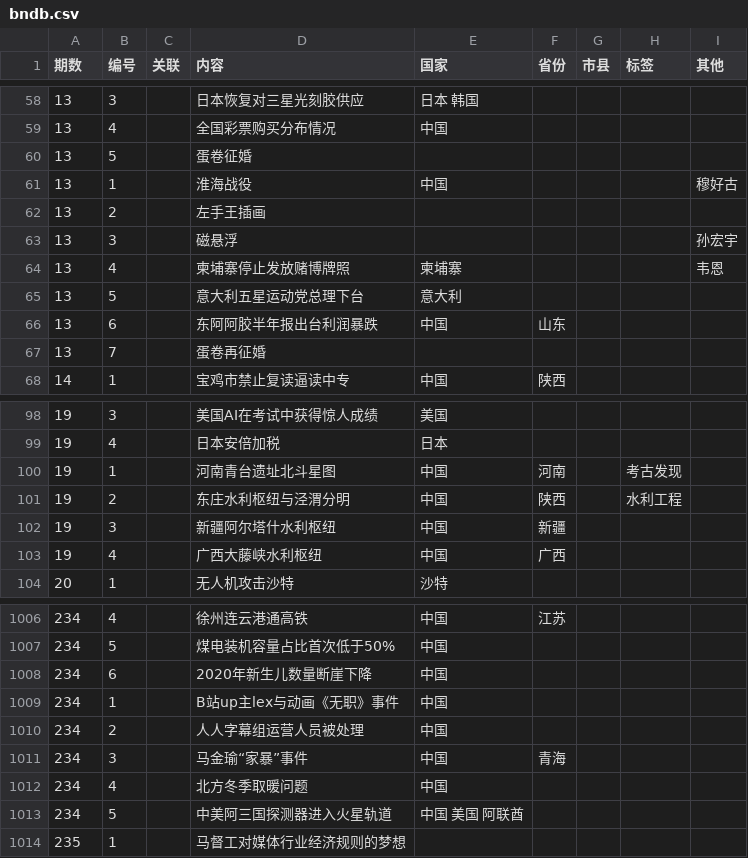
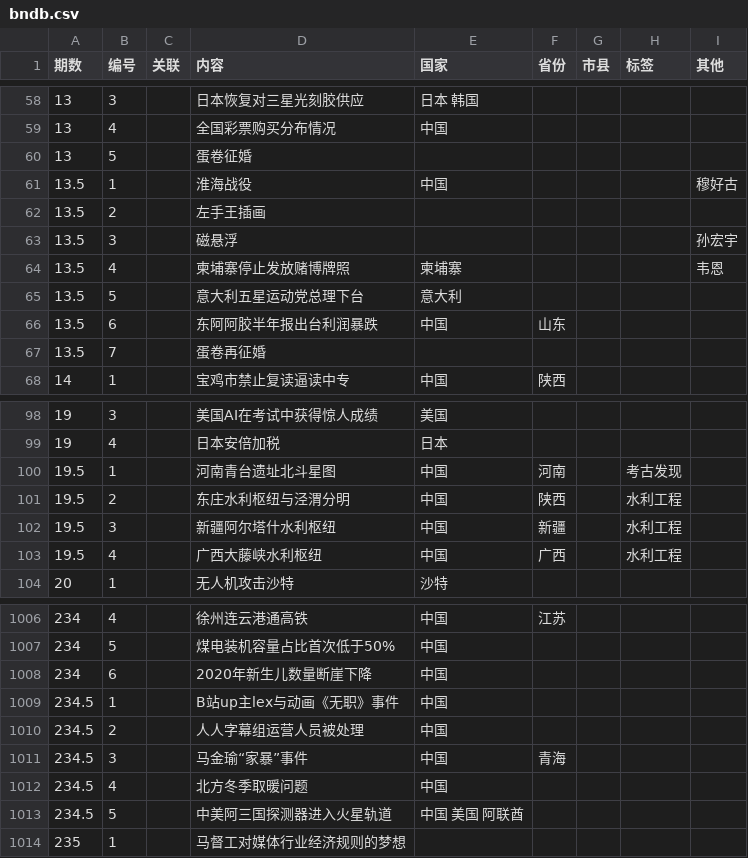
Before and after one commit to bedtimenewsdb/bndb, a CSV file: data/bndb.csv, drawn as a sheet; only a part is shown, gaps mark what is left out.

Commit message:
Update bndb.csv

```diff
--- a/data/bndb.csv
+++ b/data/bndb.csv
@@ -60,9 +60,9 @@
 13,5,,蛋卷征婚,,,,,
-13,1,,淮海战役,中国,,,,穆好古
-13,2,,左手王插画,,,,,
-13,3,,磁悬浮,,,,,孙宏宇
-13,4,,柬埔寨停止发放赌博牌照,柬埔寨,,,,韦恩
-13,5,,意大利五星运动党总理下台,意大利,,,,
-13,6,,东阿阿胶半年报出台利润暴跌,中国,山东,,,
-13,7,,蛋卷再征婚,,,,,
+13.5,1,,淮海战役,中国,,,,穆好古
+13.5,2,,左手王插画,,,,,
+13.5,3,,磁悬浮,,,,,孙宏宇
+13.5,4,,柬埔寨停止发放赌博牌照,柬埔寨,,,,韦恩
+13.5,5,,意大利五星运动党总理下台,意大利,,,,
+13.5,6,,东阿阿胶半年报出台利润暴跌,中国,山东,,,
+13.5,7,,蛋卷再征婚,,,,,
 14,1,,宝鸡市禁止复读逼读中专,中国,陕西,,,
@@ -99,6 +99,6 @@
 19,4,,日本安倍加税,日本,,,,
-19,1,,河南青台遗址北斗星图,中国,河南,,考古发现,
-19,2,,东庄水利枢纽与泾渭分明,中国,陕西,,水利工程,
-19,3,,新疆阿尔塔什水利枢纽,中国,新疆,,,
-19,4,,广西大藤峡水利枢纽,中国,广西,,,
+19.5,1,,河南青台遗址北斗星图,中国,河南,,考古发现,
+19.5,2,,东庄水利枢纽与泾渭分明,中国,陕西,,水利工程,
+19.5,3,,新疆阿尔塔什水利枢纽,中国,新疆,,水利工程,
+19.5,4,,广西大藤峡水利枢纽,中国,广西,,水利工程,
 20,1,,无人机攻击沙特,沙特,,,,
@@ -1008,7 +1008,7 @@
 234,6,,2020年新生儿数量断崖下降,中国,,,,
-234,1,,B站up主lex与动画《无职》事件,中国,,,,
-234,2,,人人字幕组运营人员被处理,中国,,,,
-234,3,,马金瑜“家暴”事件,中国,青海,,,
-234,4,,北方冬季取暖问题,中国,,,,
-234,5,,中美阿三国探测器进入火星轨道,中国 美国 阿联酋,,,,
+234.5,1,,B站up主lex与动画《无职》事件,中国,,,,
+234.5,2,,人人字幕组运营人员被处理,中国,,,,
+234.5,3,,马金瑜“家暴”事件,中国,青海,,,
+234.5,4,,北方冬季取暖问题,中国,,,,
+234.5,5,,中美阿三国探测器进入火星轨道,中国 美国 阿联酋,,,,
 235,1,,马督工对媒体行业经济规则的梦想,,,,,
```
